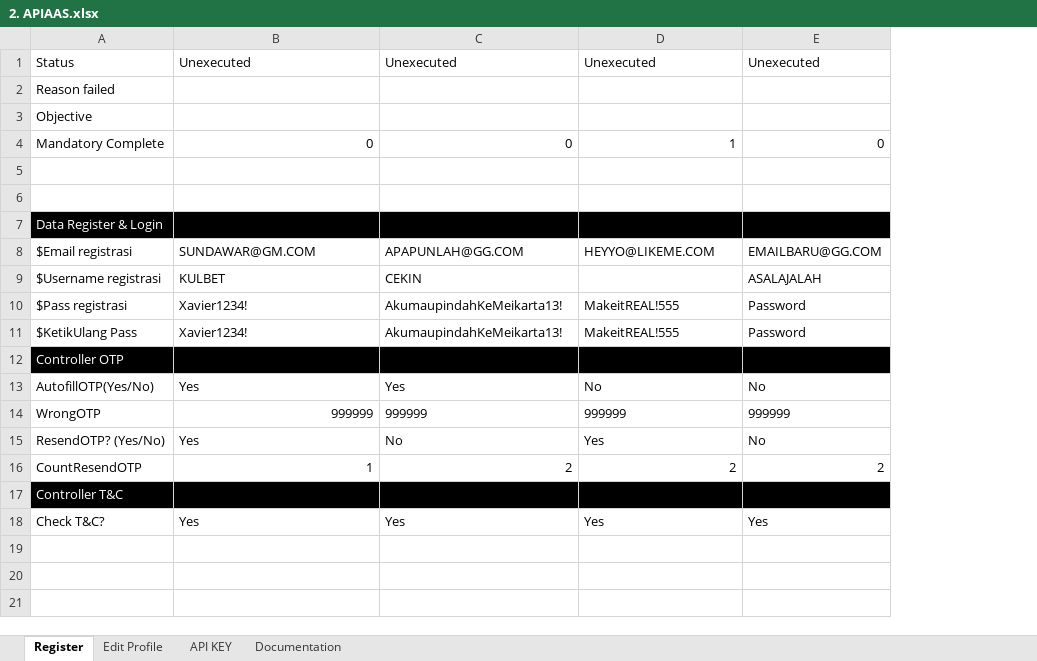
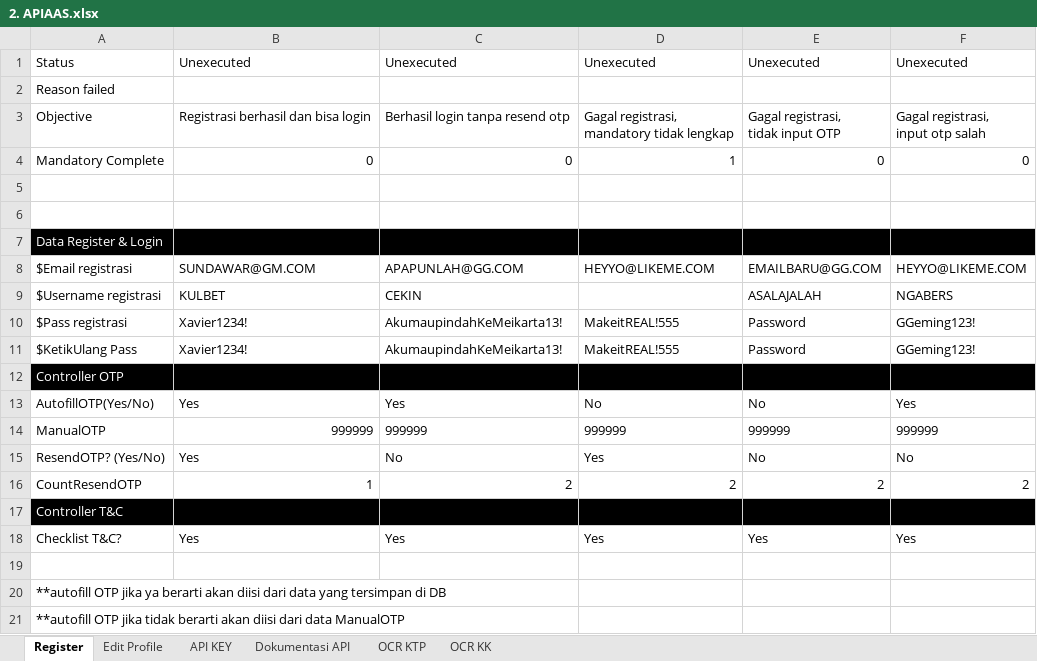
Before and after one commit to qcadins/ATAPIAAS, an Excel workbook: Excel/2. APIAAS.xlsx, sheet Register, drawn as a sheet; values as stored, in another font and other column widths than the file's, no borders; ↵ is a line break in a cell; the diff names each change by its address in the sheet, - before the commit and + after, or states it on an @@ line.

```diff
--- a/Excel/2. APIAAS.xlsx (sheet Register)
+++ b/Excel/2. APIAAS.xlsx (sheet Register)
-sheet tab: Documentation
+sheet tab: Dokumentasi API
+sheet tab: OCR KTP
+sheet tab: OCR KK
+column F, rows 1-18: Unexecuted |  | Gagal registrasi, ↵ input otp salah | 0 |  |  |  | HEYYO@LIKEME.COM | NGABERS | GGeming123! | GGeming123! |  | Yes | 999999 | No | 2 |  | Yes
-B3: (empty)
+B3: Registrasi berhasil dan bisa login
-C3: (empty)
+C3: Berhasil login tanpa resend otp
-D3: (empty)
+D3: Gagal registrasi, ↵ mandatory tidak lengkap
-E3: (empty)
+E3: Gagal registrasi, ↵ tidak input OTP
-A14: WrongOTP
+A14: ManualOTP
-A18: Check T&C?
+A18: Checklist T&C?
+row 19: (empty)
+row 20: **autofill OTP jika ya berarti akan diisi dari data yang tersimpan di DB
+row 21: **autofill OTP jika tidak berarti akan diisi dari data ManualOTP
```
Also changed, not shown: sheet Dokumentasi API, sheet API KEY, sheet Edit Profile, formulas that keep their value, 54 other files.
